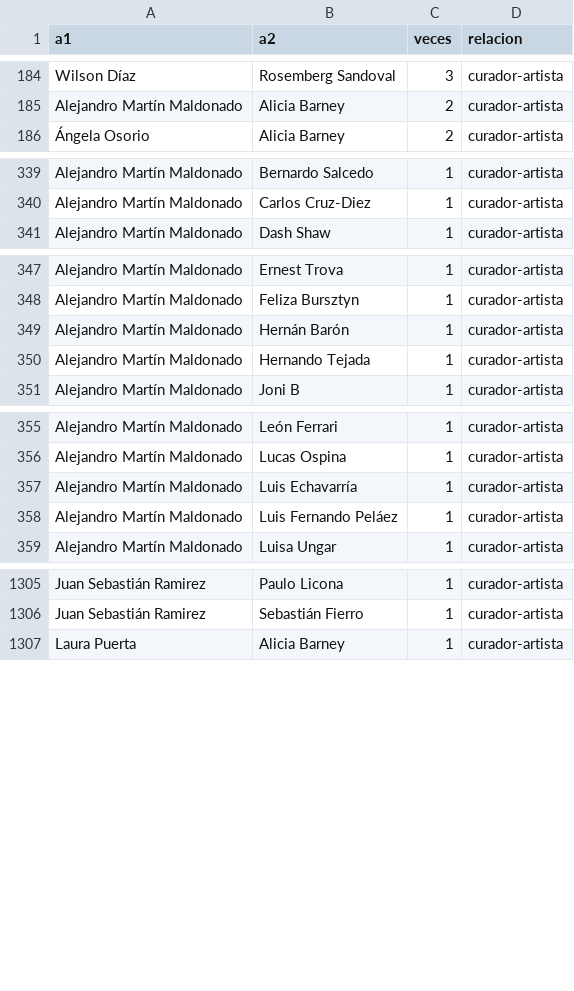
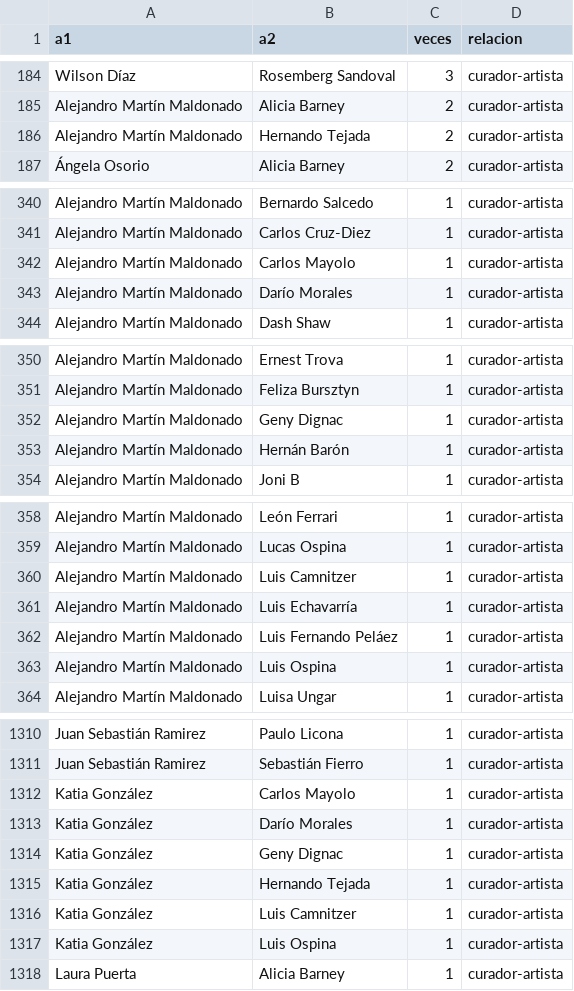
Before and after one commit to correajfc/R-MLT, a CSV file: grafoMLTsimplificado_cur_art_1956_2016.csv, drawn as a sheet; only a part is shown, gaps mark what is left out; the diff covers the shown part only.

Commit message:
Creación de grafos con igraph
Se exploran algunos layouts y se calculan las métricas básicas. Se
grafica usando la función básica de plot.

```diff
--- a/grafoMLTsimplificado_cur_art_1956_2016.csv
+++ b/grafoMLTsimplificado_cur_art_1956_2016.csv
@@ -185,2 +185,3 @@ Wilson Díaz,Rosemberg Sandoval,3,curador-artista
 Alejandro Martín Maldonado,Alicia Barney,2,curador-artista
+Alejandro Martín Maldonado,Hernando Tejada,2,curador-artista
 Ángela Osorio,Alicia Barney,2,curador-artista
@@ -340,2 +341,4 @@ Alejandro Martín Maldonado,Bernardo Salcedo,1,curador-artista
 Alejandro Martín Maldonado,Carlos Cruz-Diez,1,curador-artista
+Alejandro Martín Maldonado,Carlos Mayolo,1,curador-artista
+Alejandro Martín Maldonado,Darío Morales,1,curador-artista
 Alejandro Martín Maldonado,Dash Shaw,1,curador-artista
@@ -348,4 +351,4 @@ Alejandro Martín Maldonado,Ernest Trova,1,curador-artista
 Alejandro Martín Maldonado,Feliza Bursztyn,1,curador-artista
+Alejandro Martín Maldonado,Geny Dignac,1,curador-artista
 Alejandro Martín Maldonado,Hernán Barón,1,curador-artista
-Alejandro Martín Maldonado,Hernando Tejada,1,curador-artista
 Alejandro Martín Maldonado,Joni B,1,curador-artista
@@ -356,4 +359,6 @@ Alejandro Martín Maldonado,León Ferrari,1,curador-artista
 Alejandro Martín Maldonado,Lucas Ospina,1,curador-artista
+Alejandro Martín Maldonado,Luis Camnitzer,1,curador-artista
 Alejandro Martín Maldonado,Luis Echavarría,1,curador-artista
 Alejandro Martín Maldonado,Luis Fernando Peláez,1,curador-artista
+Alejandro Martín Maldonado,Luis Ospina,1,curador-artista
 Alejandro Martín Maldonado,Luisa Ungar,1,curador-artista
@@ -1306,2 +1311,8 @@ Juan Sebastián Ramirez,Paulo Licona,1,curador-artista
 Juan Sebastián Ramirez,Sebastián Fierro,1,curador-artista
+Katia González,Carlos Mayolo,1,curador-artista
+Katia González,Darío Morales,1,curador-artista
+Katia González,Geny Dignac,1,curador-artista
+Katia González,Hernando Tejada,1,curador-artista
+Katia González,Luis Camnitzer,1,curador-artista
+Katia González,Luis Ospina,1,curador-artista
 Laura Puerta,Alicia Barney,1,curador-artista
```
Also changed, not shown: 1 edited cell elsewhere in this file, data/Continua-MLT_DB_07_2016 - Exposiciones-agentes.csv, data/Continua-MLT_DB_07_2016 - personas.csv, 18 other files.
